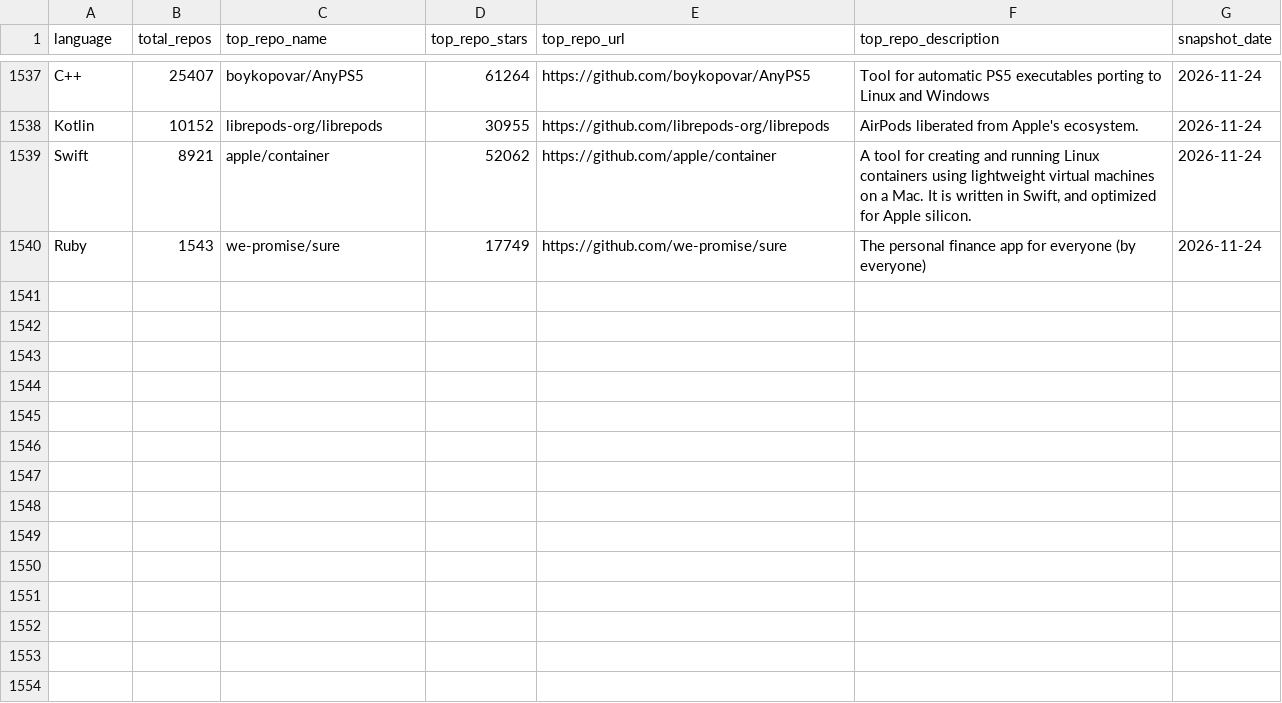
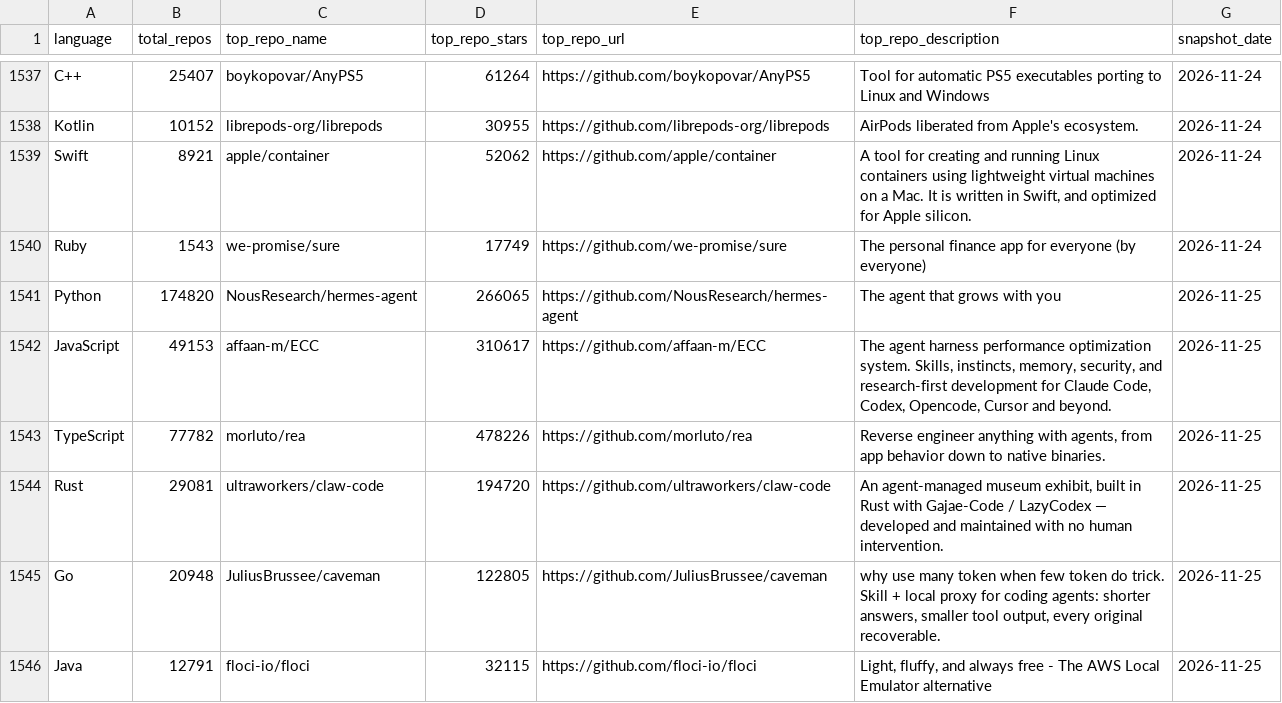
Before and after one commit to GhalaAlsulami/github-trends-observatory, a CSV file: data/snapshots.csv, drawn as a sheet; only a part is shown, gaps mark what is left out.

```diff
--- a/data/snapshots.csv
+++ b/data/snapshots.csv
@@ -1540 +1540,7 @@ Swift,8921,apple/container,52062,https://github.com/apple/container,"A tool for
 Ruby,1543,we-promise/sure,17749,https://github.com/we-promise/sure,The personal finance app for everyone (by everyone),2026-11-24
+Python,174820,NousResearch/hermes-agent,266065,https://github.com/NousResearch/hermes-agent,The agent that grows with you,2026-11-25
+JavaScript,49153,affaan-m/ECC,310617,https://github.com/affaan-m/ECC,"The agent harness performance optimization system. Skills, instincts, memory, security, and research-first development for Claude Code, Codex, Opencode, Cursor and beyond.",2026-11-25
+TypeScript,77782,morluto/rea,478226,https://github.com/morluto/rea,"Reverse engineer anything with agents, from app behavior down to native binaries.",2026-11-25
+Rust,29081,ultraworkers/claw-code,194720,https://github.com/ultraworkers/claw-code,"An agent-managed museum exhibit, built in Rust with Gajae-Code / LazyCodex — developed and maintained with no human intervention.",2026-11-25
+Go,20948,JuliusBrussee/caveman,122805,https://github.com/JuliusBrussee/caveman,"why use many token when few token do trick. Skill + local proxy for coding agents: shorter answers, smaller tool output, every original recoverable.",2026-11-25
+Java,12791,floci-io/floci,32115,https://github.com/floci-io/floci,"Light, fluffy, and always free - The AWS Local Emulator alternative",2026-11-25
```
Also changed, not shown: data/analysis.csv.
